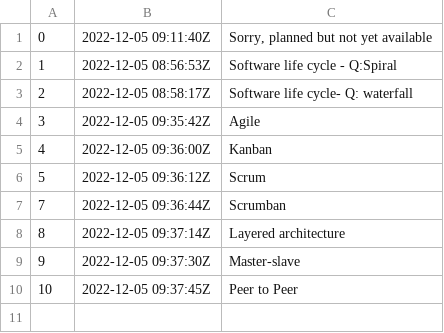
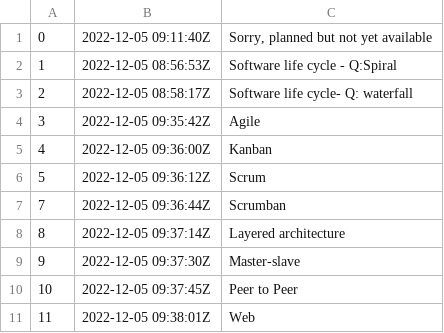
Before and after one commit to rwx-yxu/ManMet-zet, a TSV file: programming-languages-and-SE-frameworks/SE-frameworks/questions/dex/nodes.tsv, drawn as a sheet; the diff names each change by its address in the sheet, - before the commit and + after, or states it on an @@ line.

```diff
--- a/programming-languages-and-SE-frameworks/SE-frameworks/questions/dex/nodes.tsv
+++ b/programming-languages-and-SE-frameworks/SE-frameworks/questions/dex/nodes.tsv
+row 11: 11 | 2022-12-05 09:38:01Z | Web
```
Also changed, not shown: 3 other files.
